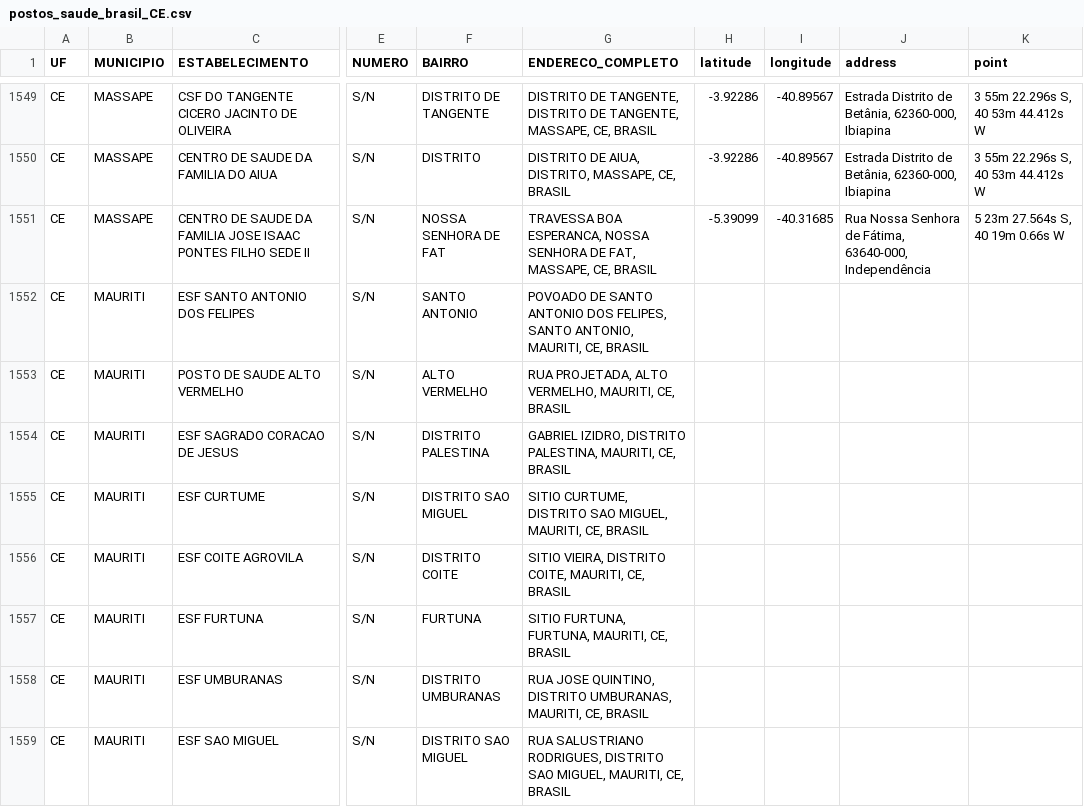
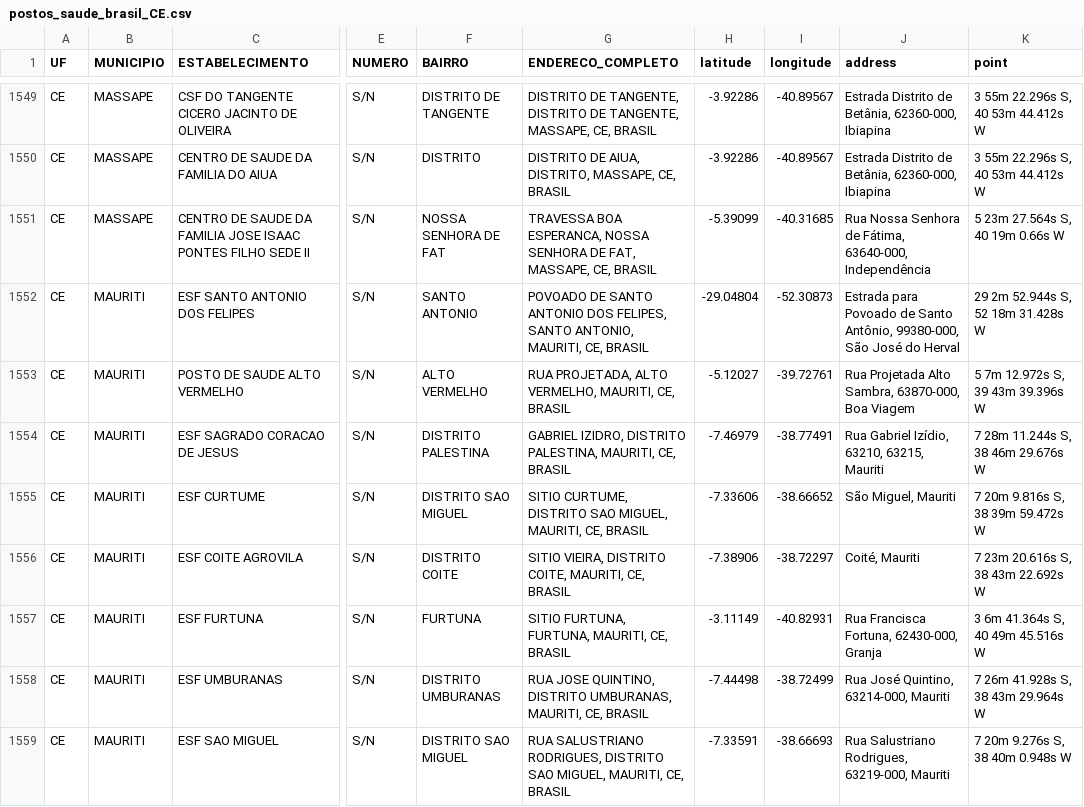
Before and after one commit to univesp-projeto-integrador-3/info_vacinas, a CSV file: notebooks/postos_por_uf/postos_saude_brasil_CE.csv, drawn as a sheet; only a part is shown, gaps mark what is left out; the diff covers the shown part only; the diff names each change by its address in the sheet, - before the commit and + after, or states it on an @@ line.

```diff
--- a/notebooks/postos_por_uf/postos_saude_brasil_CE.csv
+++ b/notebooks/postos_por_uf/postos_saude_brasil_CE.csv
-H1552 (latitude): (empty)
+H1552 (latitude): -29.04804
-I1552 (longitude): (empty)
+I1552 (longitude): -52.30873
-J1552 (address): (empty)
+J1552 (address): Estrada para Povoado de Santo Antônio, 99380-000, São José do Herval
-K1552 (point): (empty)
+K1552 (point): 29 2m 52.944s S, 52 18m 31.428s W
-H1553 (latitude): (empty)
+H1553 (latitude): -5.12027
-I1553 (longitude): (empty)
+I1553 (longitude): -39.72761
-J1553 (address): (empty)
+J1553 (address): Rua Projetada Alto Sambra, 63870-000, Boa Viagem
-K1553 (point): (empty)
+K1553 (point): 5 7m 12.972s S, 39 43m 39.396s W
-H1554 (latitude): (empty)
+H1554 (latitude): -7.46979
-I1554 (longitude): (empty)
+I1554 (longitude): -38.77491
-J1554 (address): (empty)
+J1554 (address): Rua Gabriel Izídio, 63210, 63215, Mauriti
-K1554 (point): (empty)
+K1554 (point): 7 28m 11.244s S, 38 46m 29.676s W
-H1555 (latitude): (empty)
+H1555 (latitude): -7.33606
-I1555 (longitude): (empty)
+I1555 (longitude): -38.66652
-J1555 (address): (empty)
+J1555 (address): São Miguel, Mauriti
-K1555 (point): (empty)
+K1555 (point): 7 20m 9.816s S, 38 39m 59.472s W
-H1556 (latitude): (empty)
+H1556 (latitude): -7.38906
-I1556 (longitude): (empty)
+I1556 (longitude): -38.72297
-J1556 (address): (empty)
+J1556 (address): Coité, Mauriti
-K1556 (point): (empty)
+K1556 (point): 7 23m 20.616s S, 38 43m 22.692s W
-H1557 (latitude): (empty)
+H1557 (latitude): -3.11149
-I1557 (longitude): (empty)
+I1557 (longitude): -40.82931
-J1557 (address): (empty)
+J1557 (address): Rua Francisca Fortuna, 62430-000, Granja
-K1557 (point): (empty)
+K1557 (point): 3 6m 41.364s S, 40 49m 45.516s W
-H1558 (latitude): (empty)
+H1558 (latitude): -7.44498
-I1558 (longitude): (empty)
+I1558 (longitude): -38.72499
-J1558 (address): (empty)
+J1558 (address): Rua José Quintino, 63214-000, Mauriti
-K1558 (point): (empty)
+K1558 (point): 7 26m 41.928s S, 38 43m 29.964s W
-H1559 (latitude): (empty)
+H1559 (latitude): -7.33591
-I1559 (longitude): (empty)
+I1559 (longitude): -38.66693
-J1559 (address): (empty)
+J1559 (address): Rua Salustriano Rodrigues, 63219-000, Mauriti
-K1559 (point): (empty)
+K1559 (point): 7 20m 9.276s S, 38 40m 0.948s W
```
Also changed, not shown: 72 edited cells elsewhere in this file, 1 other file.
